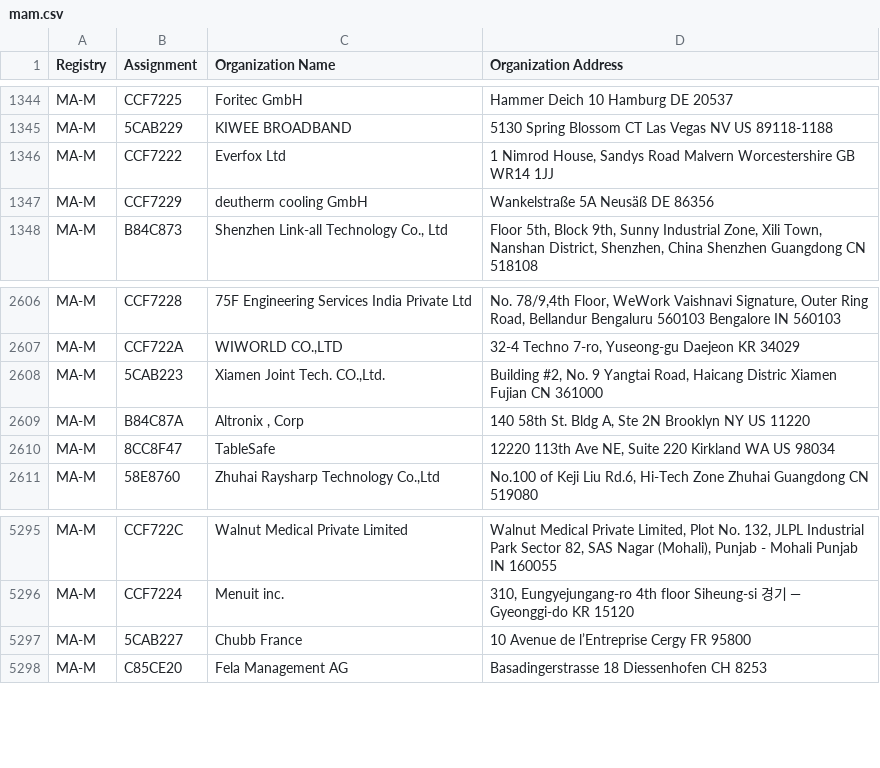
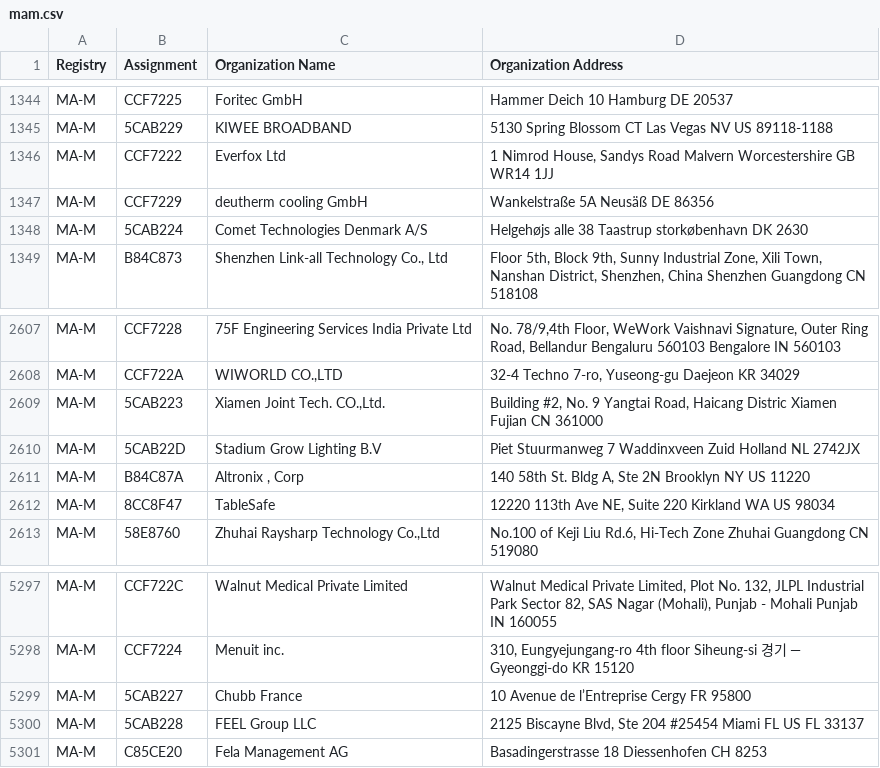
Before and after one commit to runZeroInc/mac-tracker, a CSV file: data/ieee/mam.csv, drawn as a sheet; only a part is shown, gaps mark what is left out; the diff names each change by its address in the sheet, - before the commit and + after, or states it on an @@ line.

Commit message:
Auto: Update files from IEEE

```diff
--- a/data/ieee/mam.csv
+++ b/data/ieee/mam.csv
+row 1348: MA-M | 5CAB224 | Comet Technologies Denmark A/S | Helgehøjs alle 38 Taastrup storkøbenhavn DK 2630
+row 2610: MA-M | 5CAB22D | Stadium Grow Lighting B.V | Piet Stuurmanweg 7 Waddinxveen Zuid Holland NL 2742JX
+row 5300: MA-M | 5CAB228 | FEEL Group LLC | 2125 Biscayne Blvd, Ste 204 #25454 Miami FL US FL 33137
```
Also changed, not shown: data/ieee/oui36.csv, 4 other files.
